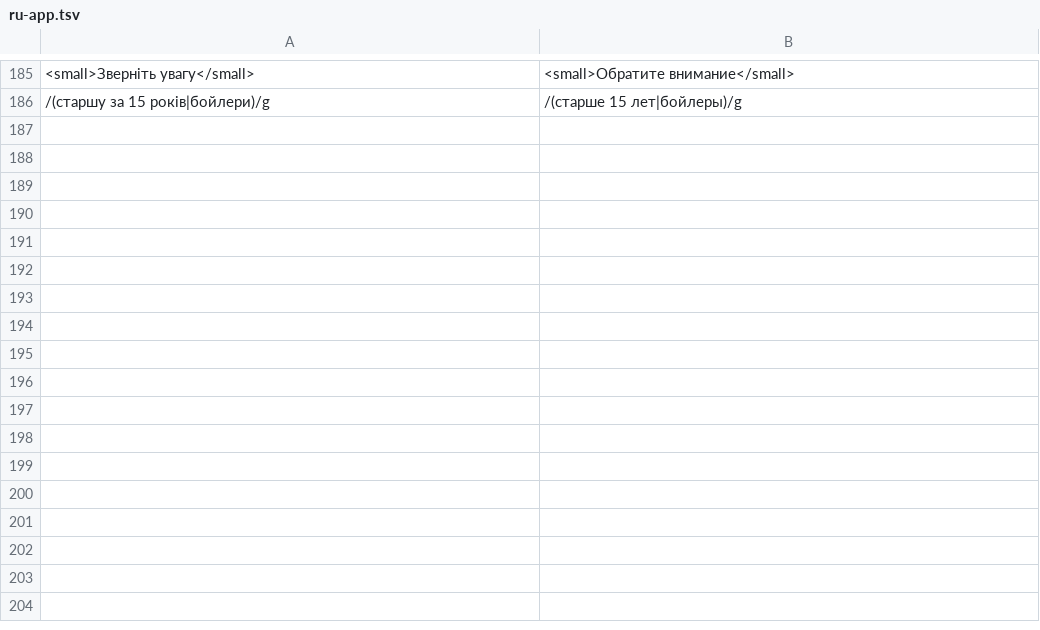
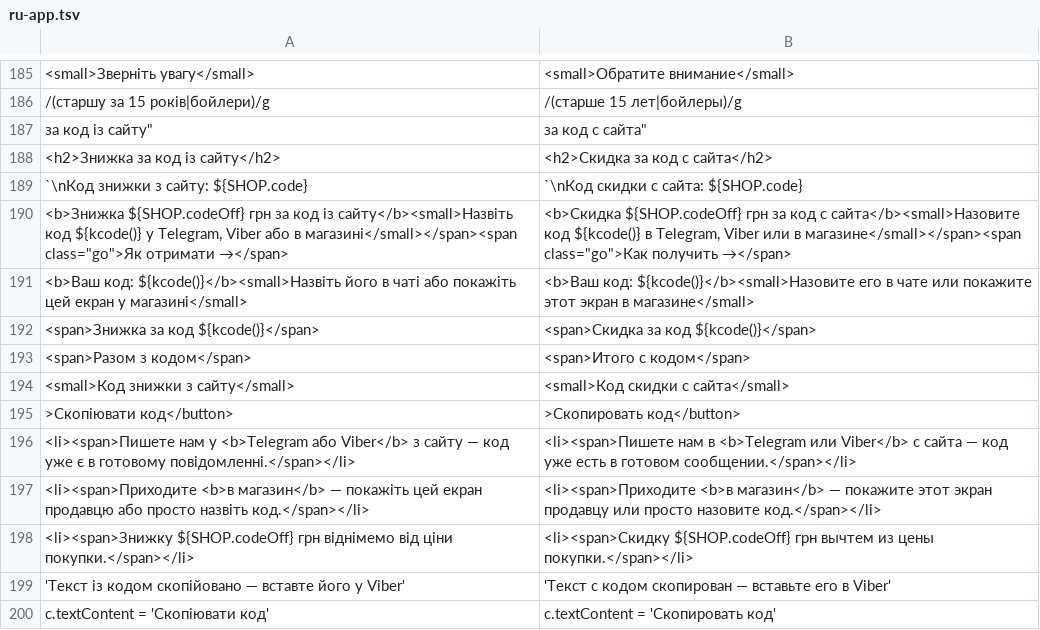
Before and after one commit to defiloft/techika-catalog, a TSV file: scripts/ru-app.tsv, drawn as a sheet; only a part is shown, gaps mark what is left out; the diff names each change by its address in the sheet, - before the commit and + after, or states it on an @@ line.

```diff
--- a/scripts/ru-app.tsv
+++ b/scripts/ru-app.tsv
+row 187: за код із сайту" | за код с сайта"
+row 188: <h2>Знижка за код із сайту</h2> | <h2>Скидка за код с сайта</h2>
+row 189: `\nКод знижки з сайту: ${SHOP.code} | `\nКод скидки с сайта: ${SHOP.code}
+row 190: <b>Знижка ${SHOP.codeOff} грн за код із сайту</b><small>Назвіть код ${kcode()} у Telegram, Viber або в магазині</small></span><span class="go">Як отримати →</span> | <b>Скидка ${SHOP.codeOff} грн за код с сайта</b><small>Назовите код ${kcode()} в Telegram, Viber или в магазине</small></span><span class="go">Как получить →</span>
+row 191: <b>Ваш код: ${kcode()}</b><small>Назвіть його в чаті або покажіть цей екран у магазині</small> | <b>Ваш код: ${kcode()}</b><small>Назовите его в чате или покажите этот экран в магазине</small>
+row 192: <span>Знижка за код ${kcode()}</span> | <span>Скидка за код ${kcode()}</span>
+row 193: <span>Разом з кодом</span> | <span>Итого с кодом</span>
+row 194: <small>Код знижки з сайту</small> | <small>Код скидки с сайта</small>
+row 195: >Скопіювати код</button> | >Скопировать код</button>
+row 196: <li><span>Пишете нам у <b>Telegram або Viber</b> з сайту — код уже є в готовому повідомленні.</span></li> | <li><span>Пишете нам в <b>Telegram или Viber</b> с сайта — код уже есть в готовом сообщении.</span></li>
+row 197: <li><span>Приходите <b>в магазин</b> — покажіть цей екран продавцю або просто назвіть код.</span></li> | <li><span>Приходите <b>в магазин</b> — покажите этот экран продавцу или просто назовите код.</span></li>
+row 198: <li><span>Знижку ${SHOP.codeOff} грн віднімемо від ціни покупки.</span></li> | <li><span>Скидку ${SHOP.codeOff} грн вычтем из цены покупки.</span></li>
+row 199: 'Текст із кодом скопійовано — вставте його у Viber' | 'Текст с кодом скопирован — вставьте его в Viber'
+row 200: c.textContent = 'Скопіювати код' | c.textContent = 'Скопировать код'
```
Also changed, not shown: 2 other files.
